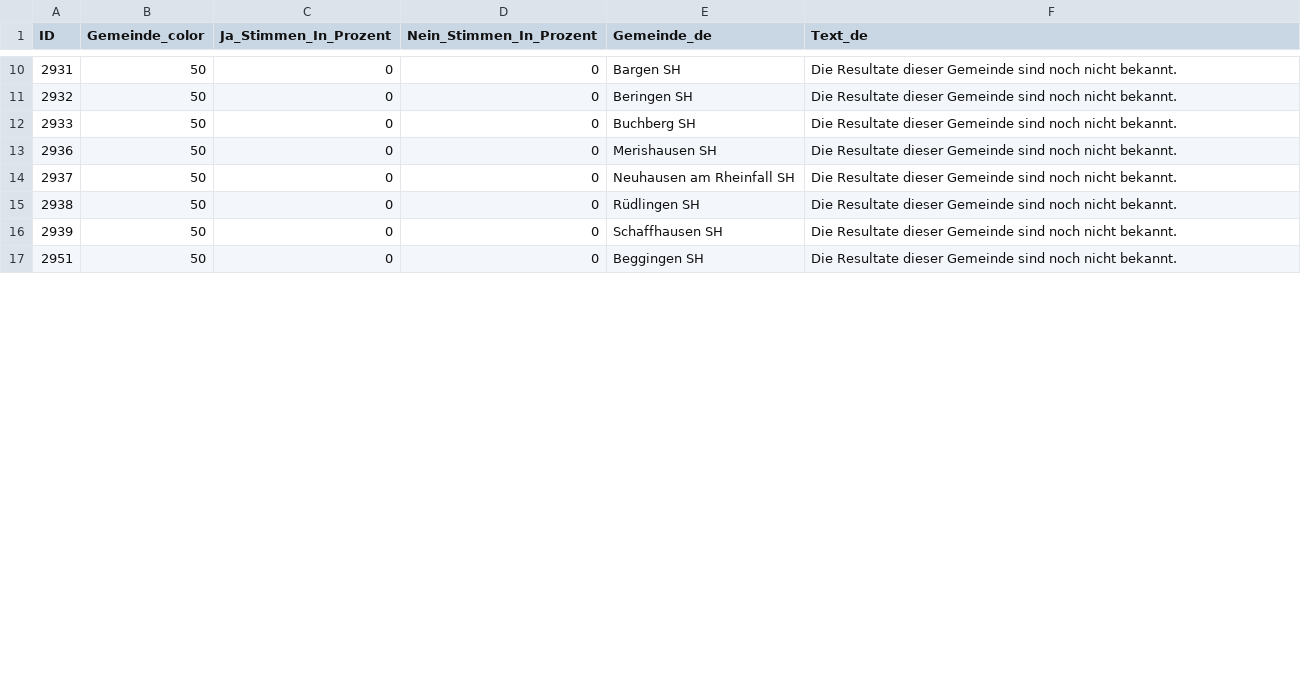
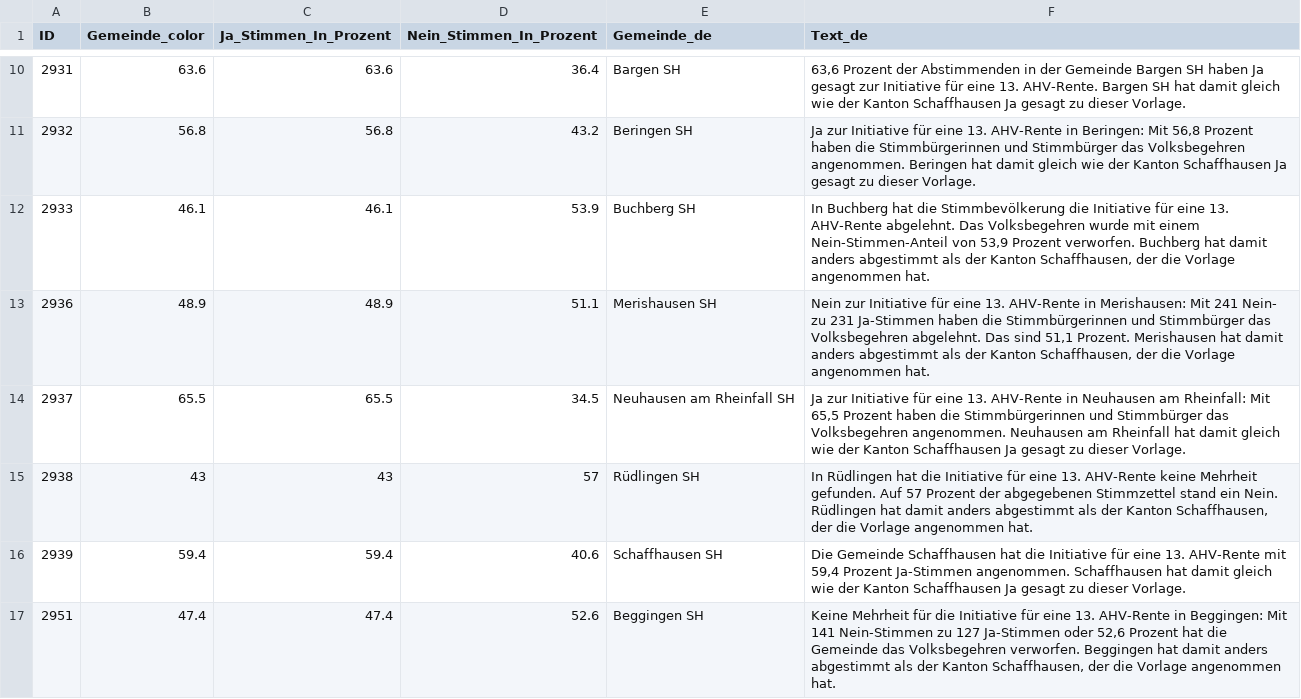
Before and after one commit to awp-finanznachrichten/lena_maerz2024, a CSV file: Output_Cantons/SH_AHV_13Rente_dw_de.csv, drawn as a sheet; only a part is shown, gaps mark what is left out; the diff covers the shown part only.

```diff
--- a/Output_Cantons/SH_AHV_13Rente_dw_de.csv
+++ b/Output_Cantons/SH_AHV_13Rente_dw_de.csv
@@ -10,8 +10,8 @@
-2931,50,0,0,"Bargen SH","Die Resultate dieser Gemeinde sind noch nicht bekannt."
-2932,50,0,0,"Beringen SH","Die Resultate dieser Gemeinde sind noch nicht bekannt."
-2933,50,0,0,"Buchberg SH","Die Resultate dieser Gemeinde sind noch nicht bekannt."
-2936,50,0,0,"Merishausen SH","Die Resultate dieser Gemeinde sind noch nicht bekannt."
-2937,50,0,0,"Neuhausen am Rheinfall SH","Die Resultate dieser Gemeinde sind noch nicht bekannt."
-2938,50,0,0,"Rüdlingen SH","Die Resultate dieser Gemeinde sind noch nicht bekannt."
-2939,50,0,0,"Schaffhausen SH","Die Resultate dieser Gemeinde sind noch nicht bekannt."
-2951,50,0,0,"Beggingen SH","Die Resultate dieser Gemeinde sind noch nicht bekannt."
+2931,63.6,63.6,36.4,"Bargen SH","63,6 Prozent der Abstimmenden in der Gemeinde Bargen SH haben Ja gesagt zur Initiative für eine 13. AHV-Rente. Bargen SH hat damit gleich wie der Kanton Schaffhausen Ja gesagt zu dieser Vorlage."
+2932,56.8,56.8,43.2,"Beringen SH","Ja zur Initiative für eine 13. AHV-Rente in Beringen: Mit 56,8 Prozent haben die Stimmbürgerinnen und Stimmbürger das Volksbegehren angenommen. Beringen hat damit gleich wie der Kanton Schaffhausen Ja gesagt zu dieser Vorlage."
+2933,46.1,46.1,53.9,"Buchberg SH","In Buchberg hat die Stimmbevölkerung die Initiative für eine 13. AHV-Rente abgelehnt. Das Volksbegehren wurde mit einem Nein-Stimmen-Anteil von 53,9 Prozent verworfen. Buchberg hat damit anders abgestimmt als der Kanton Schaffhausen, der die Vorlage angenommen hat."
+2936,48.9,48.9,51.1,"Merishausen SH","Nein zur Initiative für eine 13. AHV-Rente in Merishausen: Mit 241 Nein- zu 231 Ja-Stimmen haben die Stimmbürgerinnen und Stimmbürger das Volksbegehren abgelehnt. Das sind 51,1 Prozent. Merishausen hat damit anders abgestimmt als der Kanton Schaffhausen, der die Vorlage angenommen hat."
+2937,65.5,65.5,34.5,"Neuhausen am Rheinfall SH","Ja zur Initiative für eine 13. AHV-Rente in Neuhausen am Rheinfall: Mit 65,5 Prozent haben die Stimmbürgerinnen und Stimmbürger das Volksbegehren angenommen. Neuhausen am Rheinfall hat damit gleich wie der Kanton Schaffhausen Ja gesagt zu dieser Vorlage."
+2938,43,43,57,"Rüdlingen SH","In Rüdlingen hat die Initiative für eine 13. AHV-Rente keine Mehrheit gefunden. Auf 57 Prozent der abgegebenen Stimmzettel stand ein Nein. Rüdlingen hat damit anders abgestimmt als der Kanton Schaffhausen, der die Vorlage angenommen hat."
+2939,59.4,59.4,40.6,"Schaffhausen SH","Die Gemeinde Schaffhausen hat die Initiative für eine 13. AHV-Rente mit 59,4 Prozent Ja-Stimmen angenommen. Schaffhausen hat damit gleich wie der Kanton Schaffhausen Ja gesagt zu dieser Vorlage."
+2951,47.4,47.4,52.6,"Beggingen SH","Keine Mehrheit für die Initiative für eine 13. AHV-Rente in Beggingen: Mit 141 Nein-Stimmen zu 127 Ja-Stimmen oder 52,6 Prozent hat die Gemeinde das Volksbegehren verworfen. Beggingen hat damit anders abgestimmt als der Kanton Schaffhausen, der die Vorlage angenommen hat."
```
Also changed, not shown: 72 edited cells elsewhere in this file, Output_Cantons/SH_AHV_Renteninitiative_dw_de.csv, Output_Regions/AHV_13Rente_dw_NAU_Ostschweiz.csv, 49 other files.
